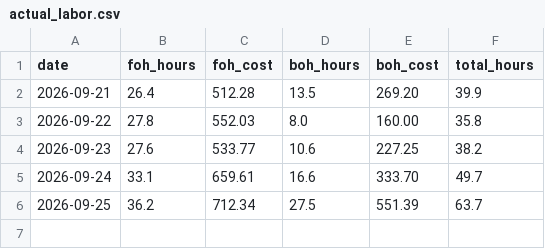
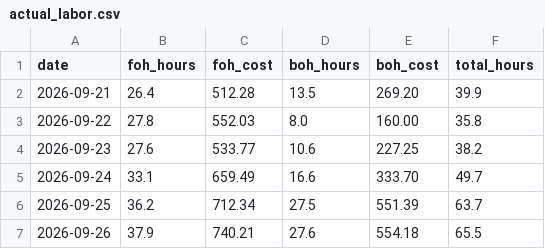
Before and after one commit to einsteinpark/knottedschedulingmodel, a CSV file: data/actual_labor.csv, drawn as a sheet.

```diff
--- a/data/actual_labor.csv
+++ b/data/actual_labor.csv
@@ -4,3 +4,4 @@ date,foh_hours,foh_cost,boh_hours,boh_cost,total_hours
 2026-09-23,27.6,533.77,10.6,227.25,38.2
-2026-09-24,33.1,659.61,16.6,333.70,49.7
+2026-09-24,33.1,659.49,16.6,333.70,49.7
 2026-09-25,36.2,712.34,27.5,551.39,63.7
+2026-09-26,37.9,740.21,27.6,554.18,65.5
```
Also changed, not shown: data/Item_hourly.csv, data/Sales_by_day.csv, 6 other files.
